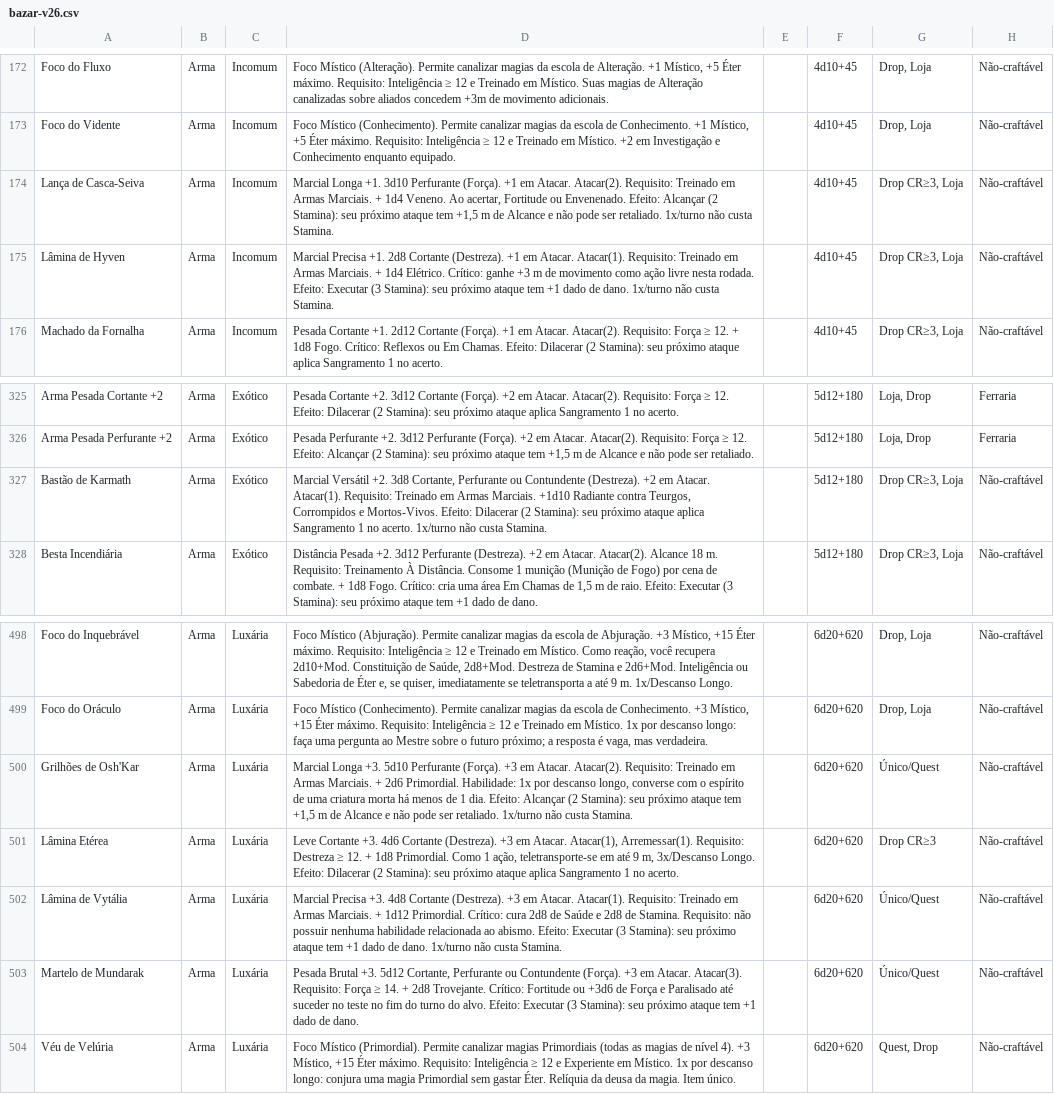
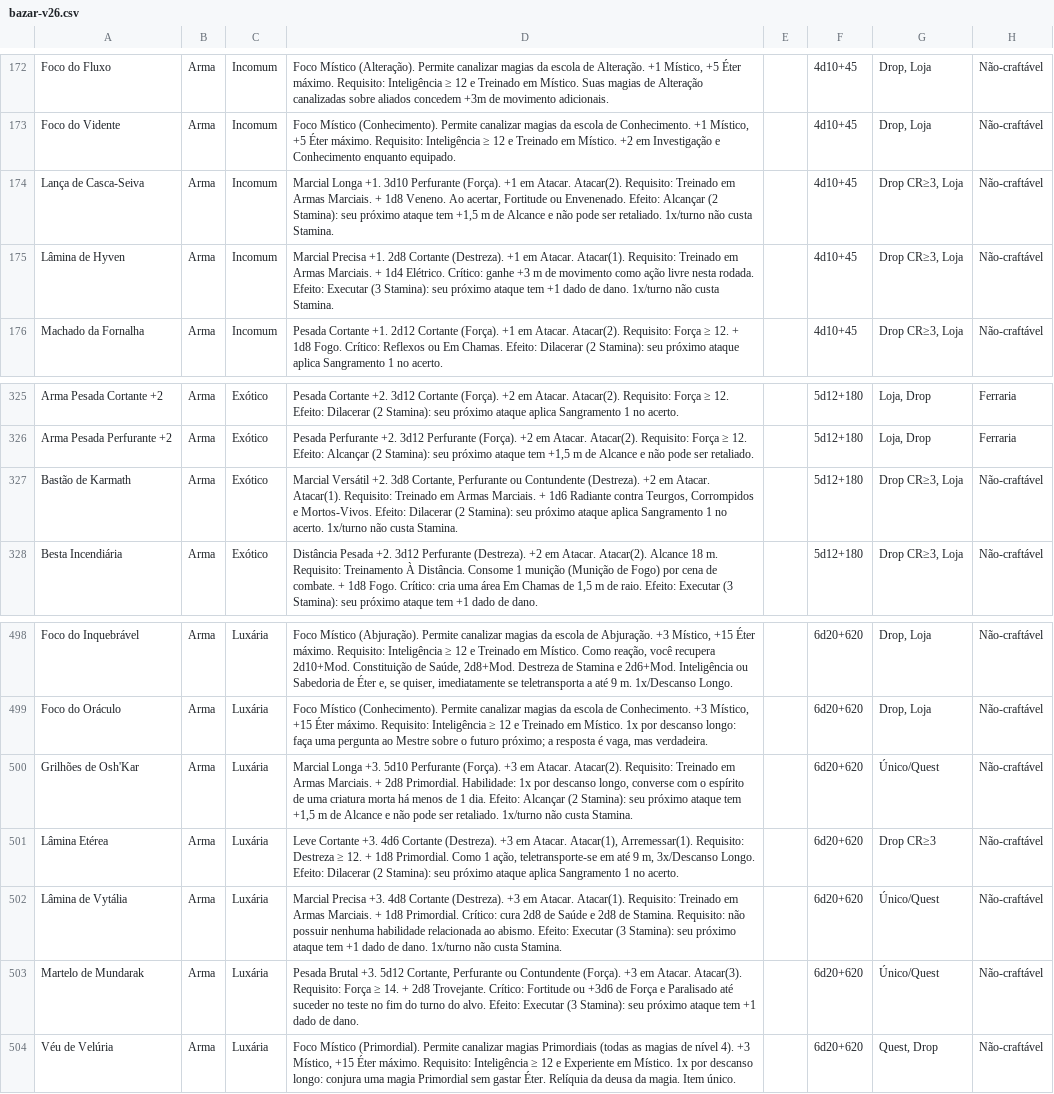
Before and after one commit to vitralxx/Khalkaria_Html, a CSV file: .claude/skills/khalkaria-balance/references/bazar-v26.csv, drawn as a sheet; only a part is shown, gaps mark what is left out; the diff names each change by its address in the sheet, - before the commit and + after, or states it on an @@ line.

```diff
--- a/.claude/skills/khalkaria-balance/references/bazar-v26.csv
+++ b/.claude/skills/khalkaria-balance/references/bazar-v26.csv
-D174: …Marciais. + 1d4 Veneno. Ao…
+D174: …Marciais. + 1d8 Veneno. Ao…
-D327: …Armas Marciais. +1d10 Radiante contra…
+D327: …Armas Marciais. + 1d6 Radiante contra…
-D500: …Marciais. + 2d6 Primordial. Habilidade:…
+D500: …Marciais. + 2d8 Primordial. Habilidade:…
-D502: …Marciais. + 1d12 Primordial. Crítico:…
+D502: …Marciais. + 1d8 Primordial. Crítico:…
```
Also changed, not shown: 1 other file.
